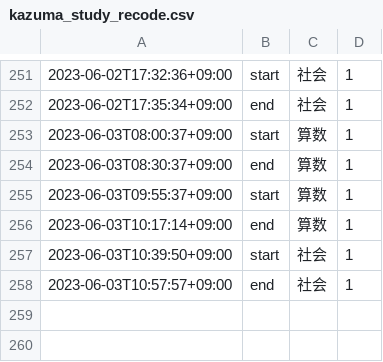
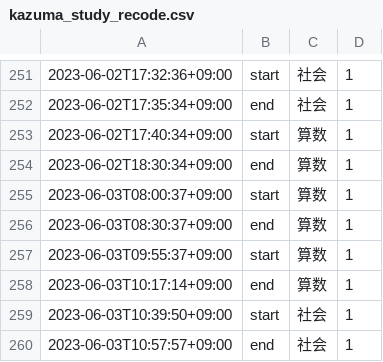
Before and after one commit to mustangsally1973/mustangasally1973.github.io, a CSV file: data/kazuma_study_recode.csv, drawn as a sheet; only a part is shown, gaps mark what is left out; the diff names each change by its address in the sheet, - before the commit and + after, or states it on an @@ line.

Commit message:
update data

```diff
--- a/data/kazuma_study_recode.csv
+++ b/data/kazuma_study_recode.csv
+row 253: 2023-06-02T17:40:34+09:00 | start | 算数 | 1
+row 254: 2023-06-02T18:30:34+09:00 | end | 算数 | 1
```
Also changed, not shown: data/kazuma_study_daily_summary.csv, data/kazuma_study_weekly_summary.csv, 1 other file.
